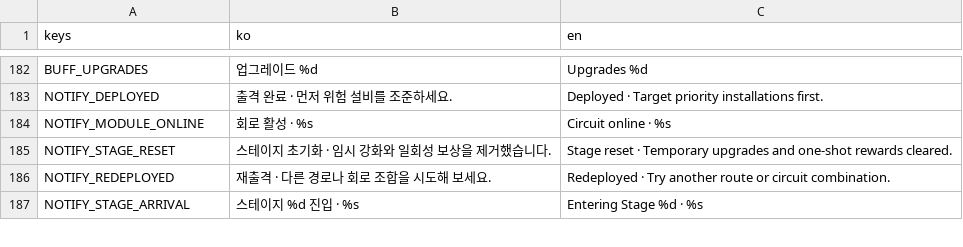
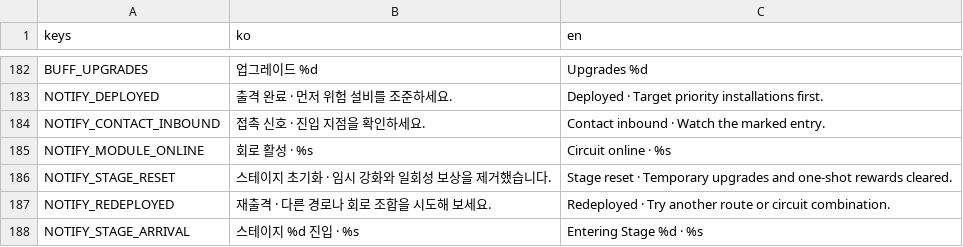
Before and after one commit to simpleusername96/cardborne-platformer, a CSV file: localization/vehicle_stage.csv, drawn as a sheet; only a part is shown, gaps mark what is left out; the diff names each change by its address in the sheet, - before the commit and + after, or states it on an @@ line.

Commit message:
feat: pace vehicle encounters as sequential squads

```diff
--- a/localization/vehicle_stage.csv
+++ b/localization/vehicle_stage.csv
+row 184: NOTIFY_CONTACT_INBOUND | 접촉 신호 · 진입 지점을 확인하세요. | Contact inbound · Watch the marked entry.
```
Also changed, not shown: 13 other files.
